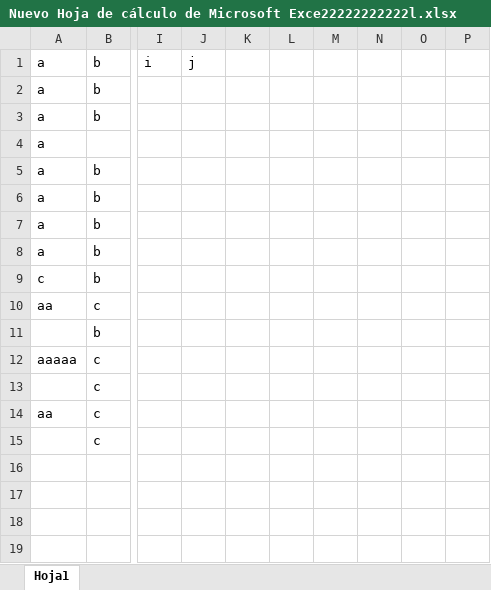
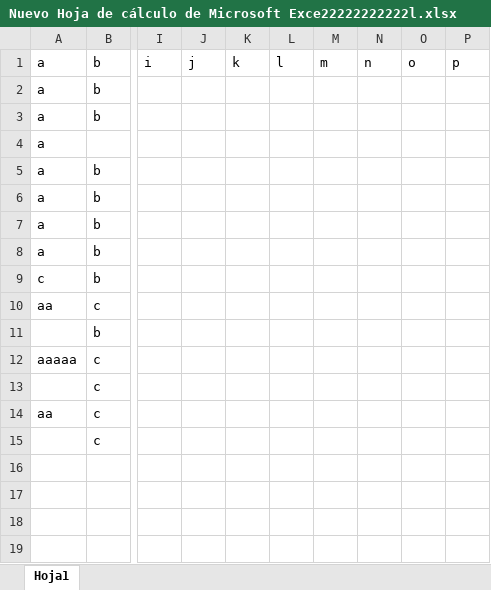
Before and after one commit to evergel/Prueba, an Excel workbook: Nuevo Hoja de cálculo de Microsoft Exce22222222222l.xlsx, sheet Hoja1, drawn as a sheet; only a part is shown, gaps mark what is left out; values as stored, in another font and other column widths than the file's, no borders; the diff names each change by its address in the sheet, - before the commit and + after, or states it on an @@ line.

Commit message:
cambio2

```diff
--- a/Nuevo Hoja de cálculo de Microsoft Exce22222222222l.xlsx (sheet Hoja1)
+++ b/Nuevo Hoja de cálculo de Microsoft Exce22222222222l.xlsx (sheet Hoja1)
-K1: (empty)
+K1: k
-L1: (empty)
+L1: l
-M1: (empty)
+M1: m
-N1: (empty)
+N1: n
-O1: (empty)
+O1: o
-P1: (empty)
+P1: p
```
